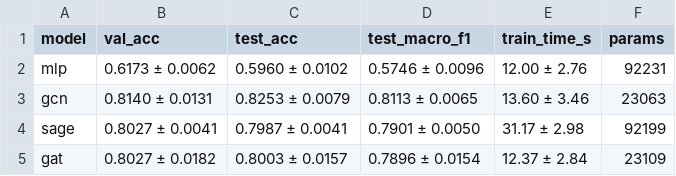
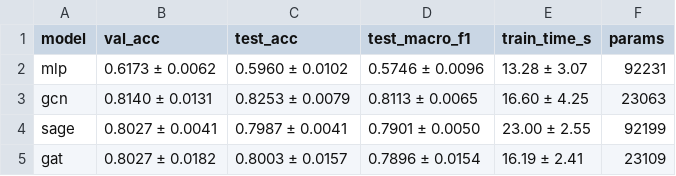
Before and after one commit to simachewalamneh/graphprobe, a CSV file: results/cora_benchmark/comparison.csv, drawn as a sheet.

```diff
--- a/results/cora_benchmark/comparison.csv
+++ b/results/cora_benchmark/comparison.csv
@@ -1,5 +1,5 @@
 model,val_acc,test_acc,test_macro_f1,train_time_s,params
-mlp,0.6173 ± 0.0062,0.5960 ± 0.0102,0.5746 ± 0.0096,12.00 ± 2.76,92231
-gcn,0.8140 ± 0.0131,0.8253 ± 0.0079,0.8113 ± 0.0065,13.60 ± 3.46,23063
-sage,0.8027 ± 0.0041,0.7987 ± 0.0041,0.7901 ± 0.0050,31.17 ± 2.98,92199
-gat,0.8027 ± 0.0182,0.8003 ± 0.0157,0.7896 ± 0.0154,12.37 ± 2.84,23109
+mlp,0.6173 ± 0.0062,0.5960 ± 0.0102,0.5746 ± 0.0096,13.28 ± 3.07,92231
+gcn,0.8140 ± 0.0131,0.8253 ± 0.0079,0.8113 ± 0.0065,16.60 ± 4.25,23063
+sage,0.8027 ± 0.0041,0.7987 ± 0.0041,0.7901 ± 0.0050,23.00 ± 2.55,92199
+gat,0.8027 ± 0.0182,0.8003 ± 0.0157,0.7896 ± 0.0154,16.19 ± 2.41,23109
```
Also changed, not shown: results/cora_benchmark/final_runs.csv, results/link_prediction/all_runs.csv, 9 other files.
